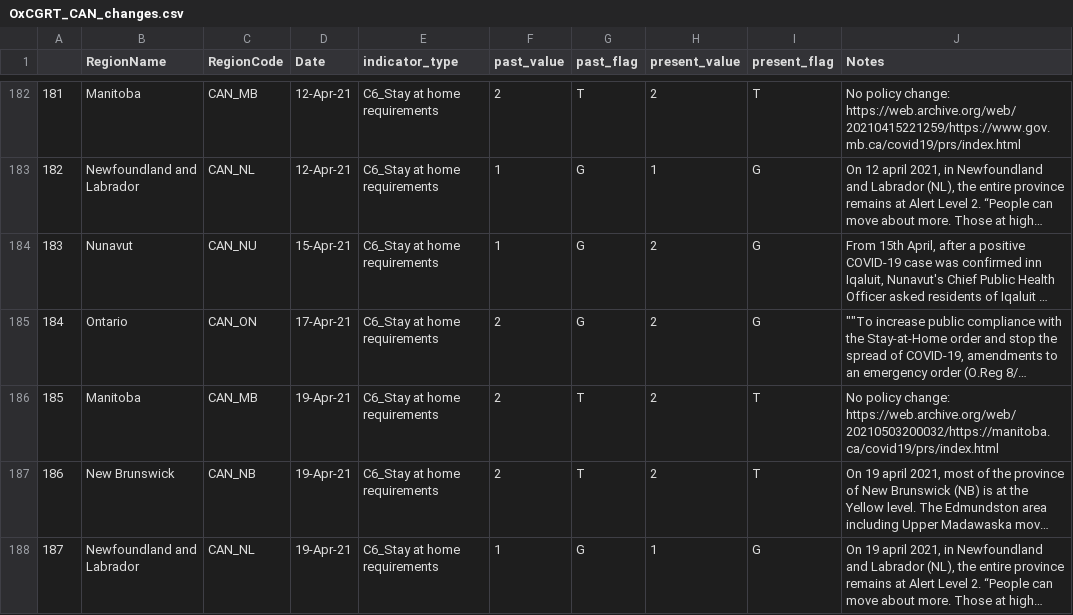
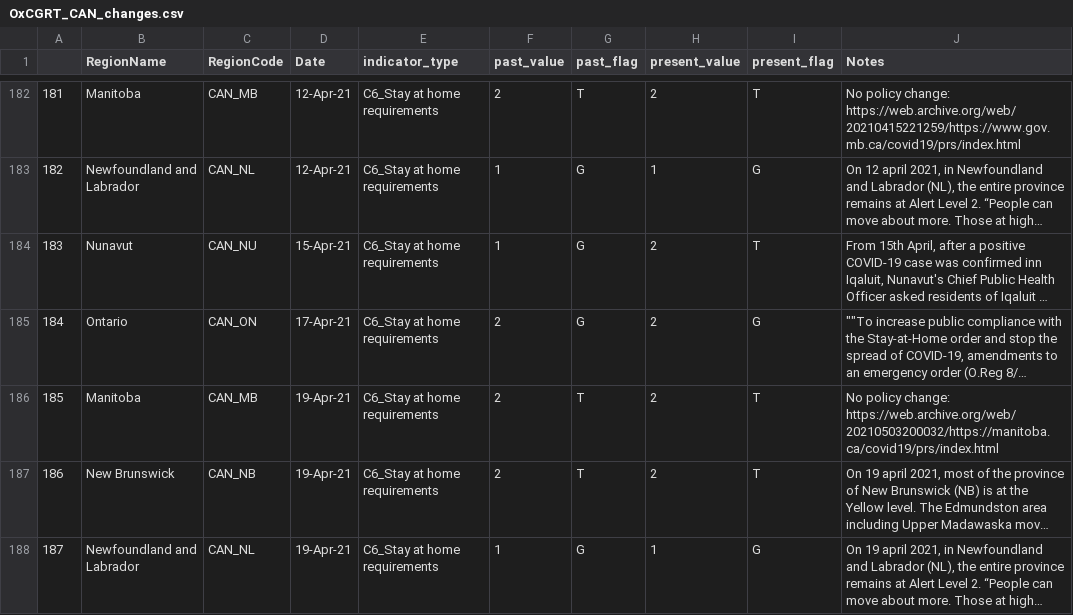
Before and after one commit to saptahash/BSGtracker_analysis, a CSV file: data/OxCGRT_CAN_changes.csv, drawn as a sheet; only a part is shown, gaps mark what is left out; long unchanged cells end in …; the diff covers the shown part only; the diff names each change by its address in the sheet, - before the commit and + after, or states it on an @@ line.

```diff
--- a/data/OxCGRT_CAN_changes.csv
+++ b/data/OxCGRT_CAN_changes.csv
-I184 (present_flag): G
+I184 (present_flag): T
```
Also changed, not shown: 1 added row, 1 edited cell and row numbers in column A elsewhere in this file, 1 other file.
